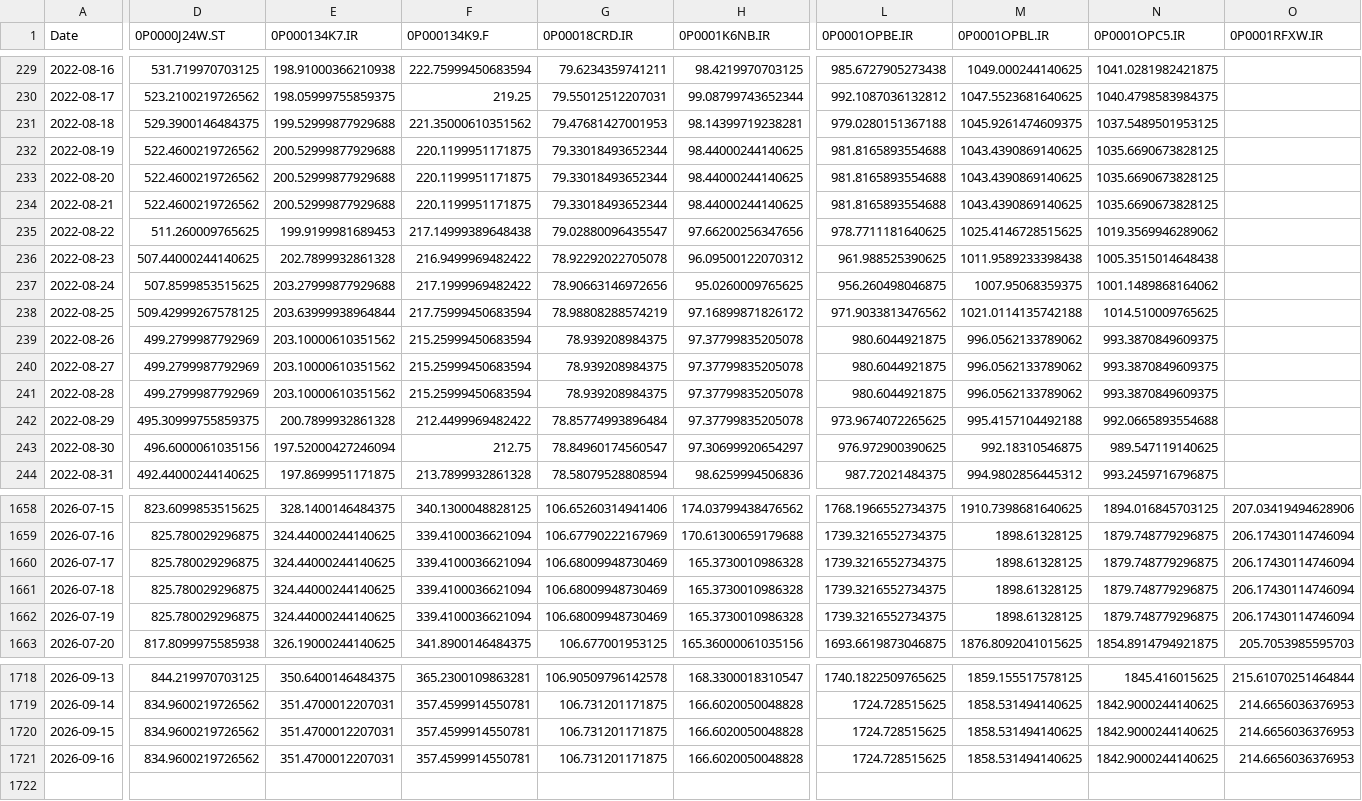
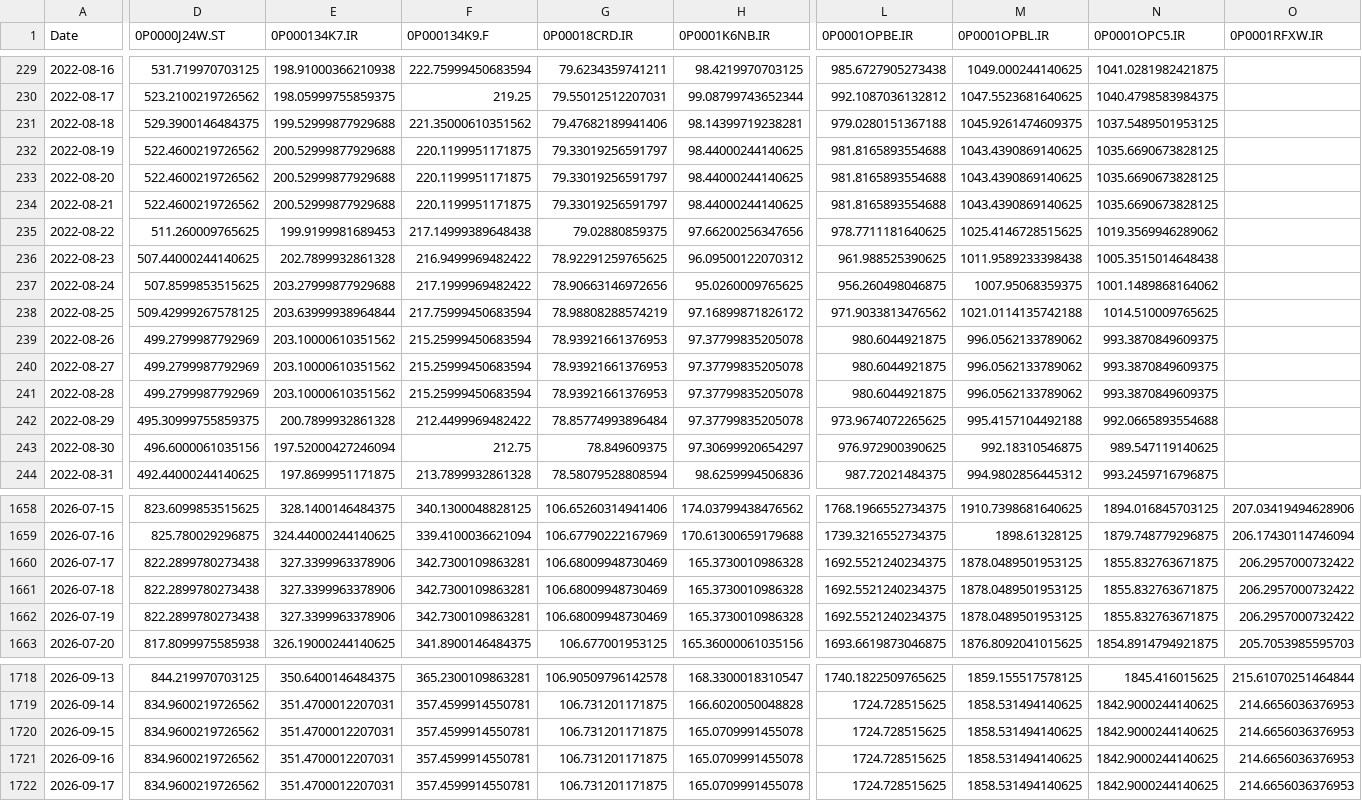
Before and after one commit to waleed3011/finance-data-collector, a CSV file: data/prices_wide.csv, drawn as a sheet; only a part is shown, gaps mark what is left out; rows hold the shown columns only; the diff covers the shown part only; the diff names each change by its address in the sheet, - before the commit and + after, or states it on an @@ line.

```diff
--- a/data/prices_wide.csv
+++ b/data/prices_wide.csv
-G231 (0P00018CRD.IR): 79.47681427001953
+G231 (0P00018CRD.IR): 79.47682189941406
-G232:G234 (0P00018CRD.IR): 79.33018493652344
+G232:G234 (0P00018CRD.IR): 79.33019256591797
-G235 (0P00018CRD.IR): 79.02880096435547
+G235 (0P00018CRD.IR): 79.02880859375
-G236 (0P00018CRD.IR): 78.92292022705078
+G236 (0P00018CRD.IR): 78.92291259765625
-G239:G241 (0P00018CRD.IR): 78.939208984375
+G239:G241 (0P00018CRD.IR): 78.93921661376953
-G243 (0P00018CRD.IR): 78.84960174560547
+G243 (0P00018CRD.IR): 78.849609375
-D1660:D1662 (0P0000J24W.ST): 825.780029296875
+D1660:D1662 (0P0000J24W.ST): 822.2899780273438
-E1660:E1662 (0P000134K7.IR): 324.44000244140625
+E1660:E1662 (0P000134K7.IR): 327.3399963378906
-F1660:F1662 (0P000134K9.F): 339.4100036621094
+F1660:F1662 (0P000134K9.F): 342.7300109863281
-L1660:L1662 (0P0001OPBE.IR): 1739.3216552734375
+L1660:L1662 (0P0001OPBE.IR): 1692.5521240234375
-M1660:M1662 (0P0001OPBL.IR): 1898.61328125
+M1660:M1662 (0P0001OPBL.IR): 1878.0489501953125
-N1660:N1662 (0P0001OPC5.IR): 1879.748779296875
+N1660:N1662 (0P0001OPC5.IR): 1855.832763671875
-O1660:O1662 (0P0001RFXW.IR): 206.17430114746094
+O1660:O1662 (0P0001RFXW.IR): 206.2957000732422
-H1720:H1721 (0P0001K6NB.IR): 166.6020050048828
+H1720:H1721 (0P0001K6NB.IR): 165.0709991455078
+row 1722: 2026-09-17 | 834.9600219726562 | 351.4700012207031 | 357.4599914550781 | 106.731201171875 | 165.0709991455078 | 1724.728515625 | 1858.531494140625 | 1842.9000244140625 | 214.6656036376953
```
Also changed, not shown: 91 edited cells elsewhere in this file, 1 other file.
